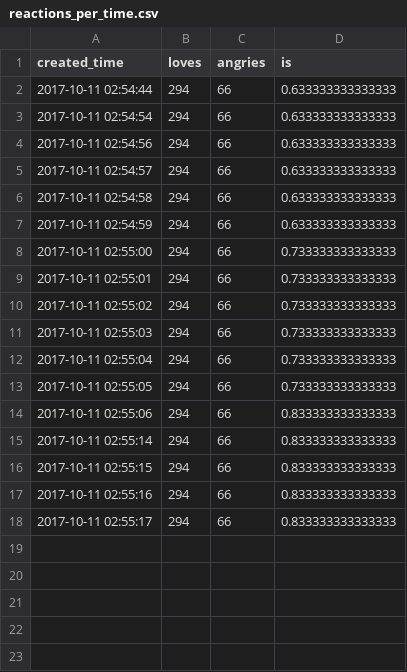
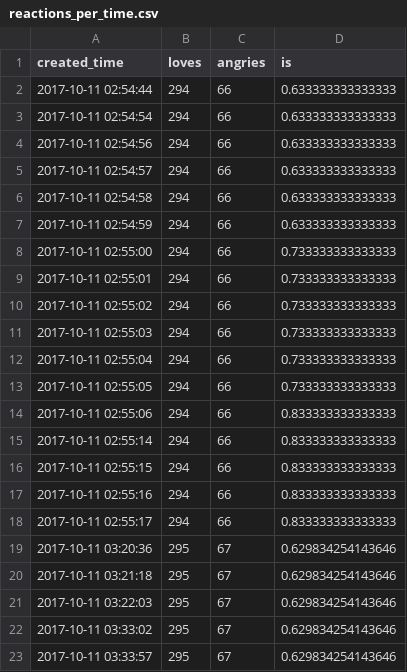
Before and after one commit to cndesantana/BadogueDashboard, a CSV file: reactions_per_time.csv, drawn as a sheet.

```diff
--- a/reactions_per_time.csv
+++ b/reactions_per_time.csv
@@ -18 +18,6 @@
 2017-10-11 02:55:17,294,66,0.833333333333333
+2017-10-11 03:20:36,295,67,0.629834254143646
+2017-10-11 03:21:18,295,67,0.629834254143646
+2017-10-11 03:22:03,295,67,0.629834254143646
+2017-10-11 03:33:02,295,67,0.629834254143646
+2017-10-11 03:33:57,295,67,0.629834254143646
```
Also changed, not shown: 1 other file.
